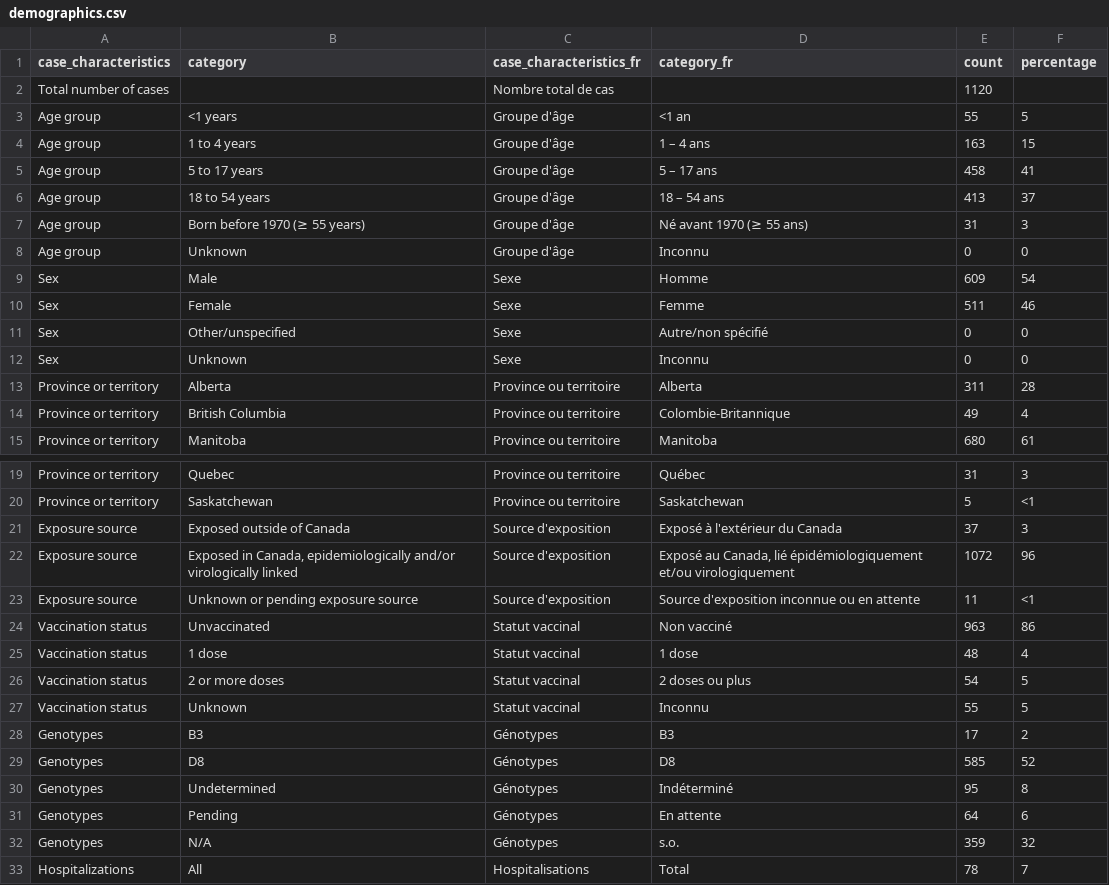
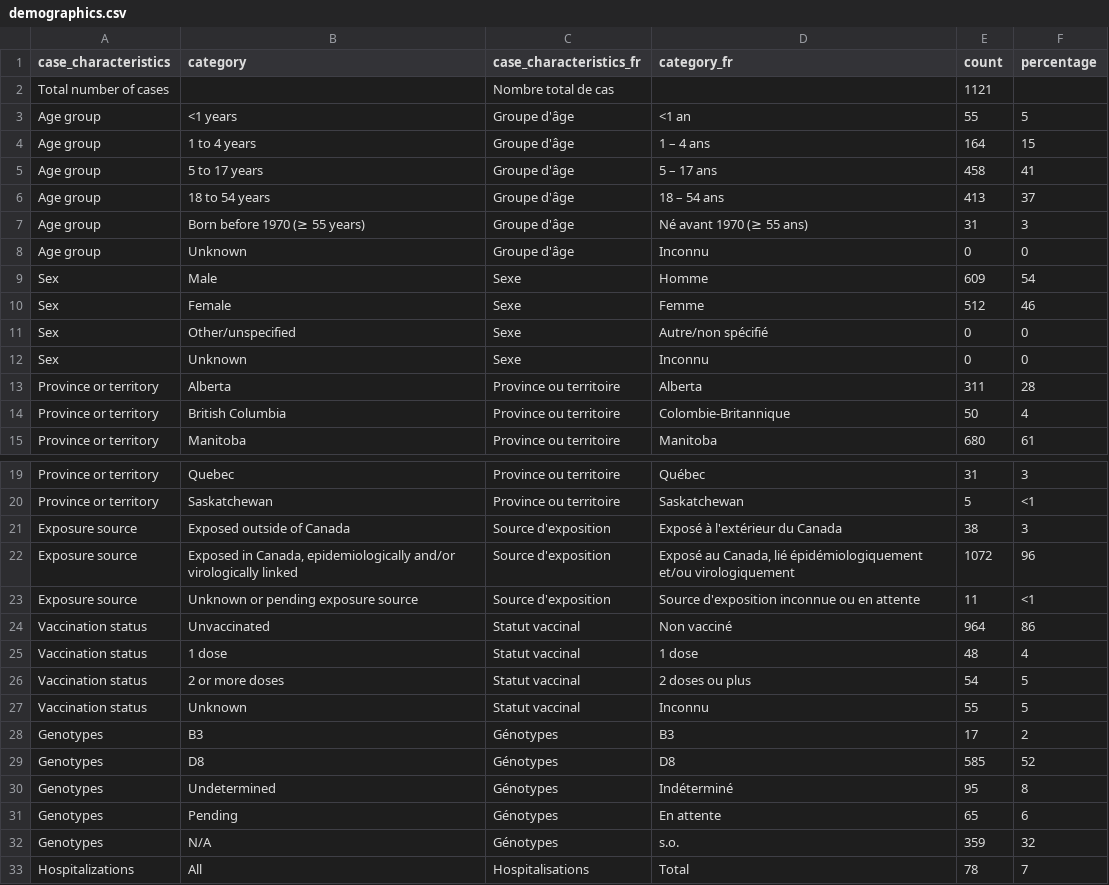
Before and after one commit to irtusak/measles-mecs, a CSV file: data/raw/demographics.csv, drawn as a sheet; only a part is shown, gaps mark what is left out.

```diff
--- a/data/raw/demographics.csv
+++ b/data/raw/demographics.csv
@@ -1,5 +1,5 @@
 case_characteristics,category,case_characteristics_fr,category_fr,count,percentage
-Total number of cases,,Nombre total de cas,,1120,
+Total number of cases,,Nombre total de cas,,1121,
 Age group,<1 years,Groupe d'âge,<1 an,55,5
-Age group,1 to 4 years,Groupe d'âge,1 – 4 ans,163,15
+Age group,1 to 4 years,Groupe d'âge,1 – 4 ans,164,15
 Age group,5 to 17 years,Groupe d'âge,5 – 17 ans,458,41
@@ -9,3 +9,3 @@ Age group,Unknown,Groupe d'âge,Inconnu,0,0
 Sex,Male,Sexe,Homme,609,54
-Sex,Female,Sexe,Femme,511,46
+Sex,Female,Sexe,Femme,512,46
 Sex,Other/unspecified,Sexe,Autre/non spécifié,0,0
@@ -13,3 +13,3 @@ Sex,Unknown,Sexe,Inconnu,0,0
 Province or territory,Alberta,Province ou territoire,Alberta,311,28
-Province or territory,British Columbia,Province ou territoire,Colombie-Britannique,49,4
+Province or territory,British Columbia,Province ou territoire,Colombie-Britannique,50,4
 Province or territory,Manitoba,Province ou territoire,Manitoba,680,61
@@ -20,6 +20,6 @@ Province or territory,Quebec,Province ou territoire,Québec,31,3
 Province or territory,Saskatchewan,Province ou territoire,Saskatchewan,5,<1
-Exposure source,Exposed outside of Canada,Source d'exposition,Exposé à l'extérieur du Canada,37,3
+Exposure source,Exposed outside of Canada,Source d'exposition,Exposé à l'extérieur du Canada,38,3
 Exposure source,"Exposed in Canada, epidemiologically and/or virologically linked",Source d'exposition,"Exposé au Canada, lié épidémiologiquement et/ou virologiquement",1072,96
 Exposure source,Unknown or pending exposure source,Source d'exposition,Source d'exposition inconnue ou en attente,11,<1
-Vaccination status,Unvaccinated,Statut vaccinal,Non vacciné,963,86
+Vaccination status,Unvaccinated,Statut vaccinal,Non vacciné,964,86
 Vaccination status,1 dose,Statut vaccinal,1 dose,48,4
@@ -30,3 +30,3 @@ Genotypes,D8,Génotypes,D8,585,52
 Genotypes,Undetermined,Génotypes,Indéterminé,95,8
-Genotypes,Pending,Génotypes,En attente,64,6
+Genotypes,Pending,Génotypes,En attente,65,6
 Genotypes,N/A,Génotypes,s.o.,359,32
```
Also changed, not shown: data/raw/Figure3-ActiveMap.csv, data/raw/figure2A-EpiCurvePT.csv, 11 other files.
